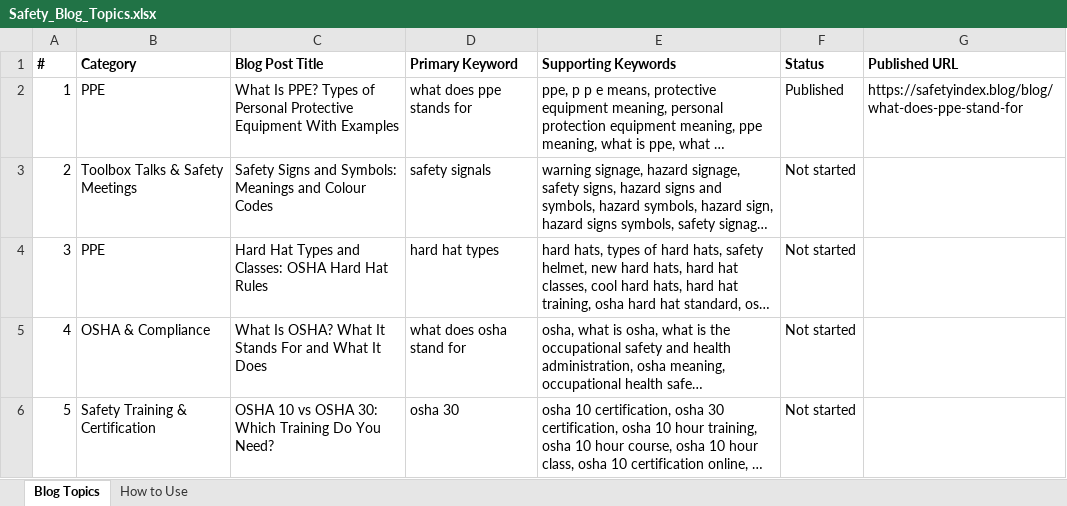
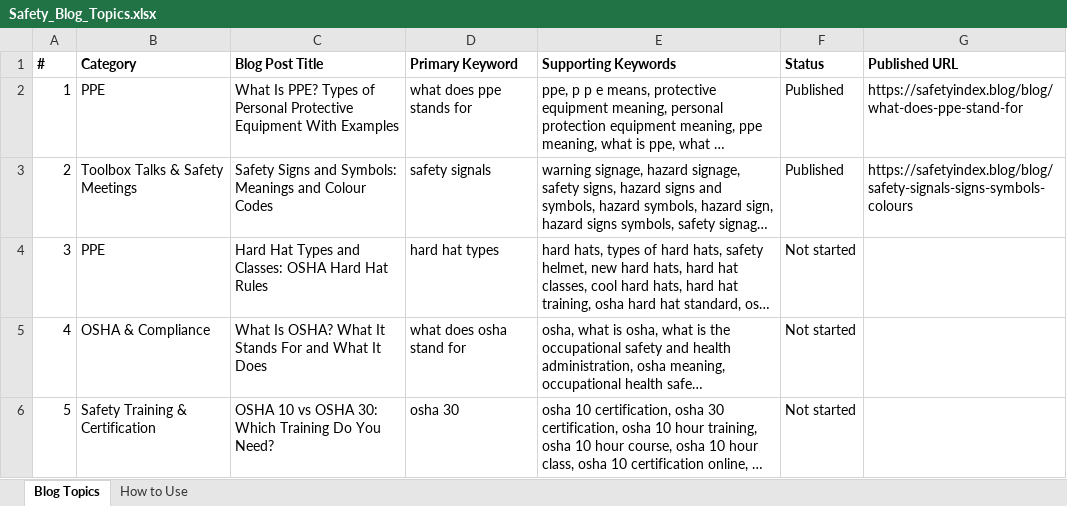
Before and after one commit to pauljomy/safetyindex, an Excel workbook: docs/Safety_Blog_Topics.xlsx, sheet Blog Topics, drawn as a sheet; only a part is shown; long unchanged cells end in …; values as stored, in another font and other column widths than the file's, no borders; the diff names each change by its address in the sheet, - before the commit and + after, or states it on an @@ line.

```diff
--- a/docs/Safety_Blog_Topics.xlsx (sheet Blog Topics)
+++ b/docs/Safety_Blog_Topics.xlsx (sheet Blog Topics)
-F3 (Status): Not started
+F3 (Status): Published
-G3 (Published URL): (empty)
+G3 (Published URL): https://safetyindex.blog/blog/safety-signals-signs-symbols-colours
```
Also changed, not shown: 5 other files.
